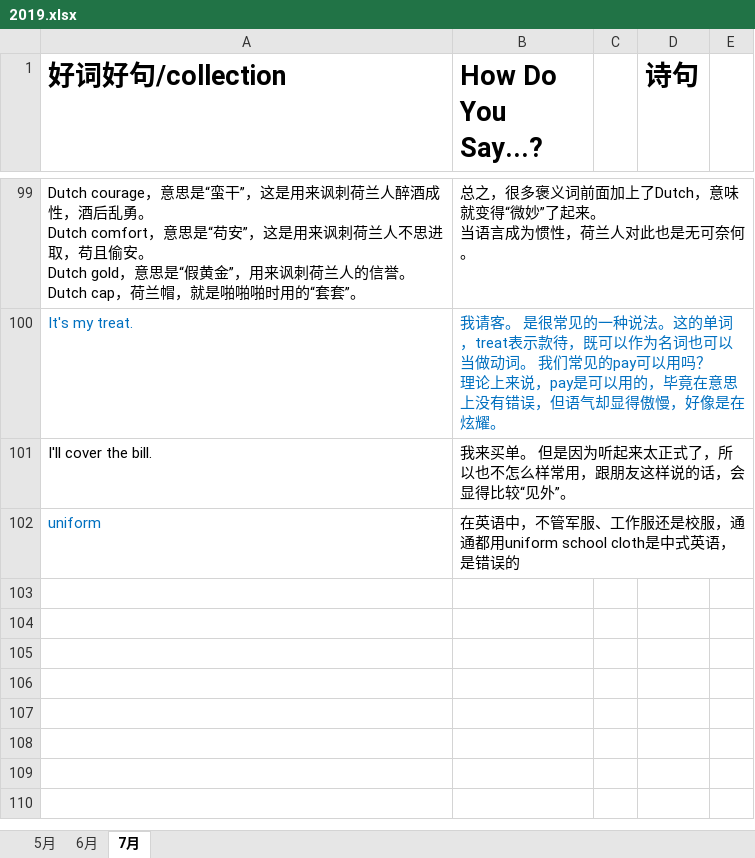
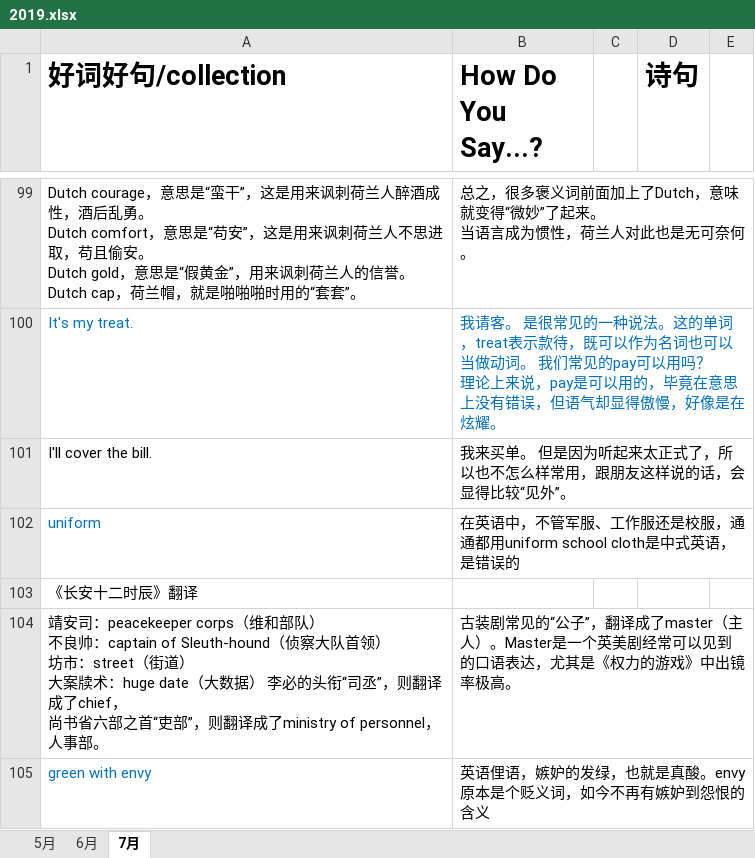
Before and after one commit to happyhani/studyEnglish, an Excel workbook: 2019.xlsx, sheet 7月, drawn as a sheet; only a part is shown, gaps mark what is left out; values as stored, in another font and other column widths than the file's, no borders; ↵ is a line break in a cell; the diff names each change by its address in the sheet, - before the commit and + after, or states it on an @@ line.

Commit message:
真酸怎么说

```diff
--- a/2019.xlsx (sheet 7月)
+++ b/2019.xlsx (sheet 7月)
+row 103: 《长安十二时辰》翻译
+row 104: 靖安司：peacekeeper corps（维和部队） ↵ 不良帅：captain of Sleuth-hound（侦察大队首领） ↵ 坊市：street（街道） ↵ 大案牍术：huge date（大数据） 李必的头衔“司丞”，则翻译成了chief， ↵ 尚书省六部之首“吏部”，则翻译成了ministry of personnel，人事部。 | 古装剧常见的“公子”，翻译成了master（主人）。Master是一个英美剧经常可以见到的口语表达，尤其是《权力的游戏》中出镜率极高。
+row 105: green with envy | 英语俚语，嫉妒的发绿，也就是真酸。envy原本是个贬义词，如今不再有嫉妒到怨恨的含义
```
